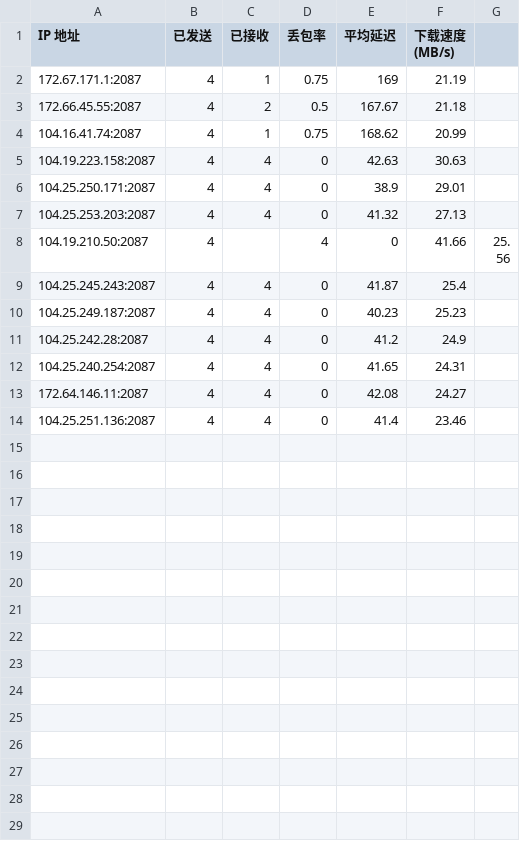
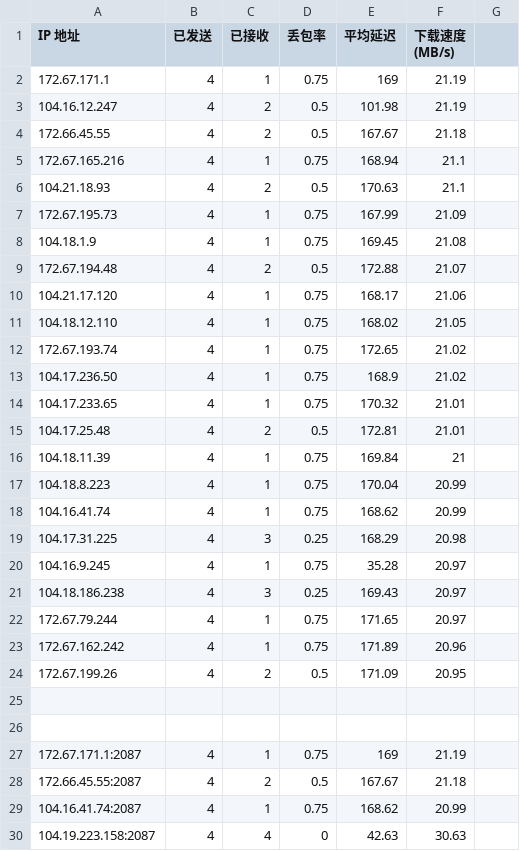
Before and after one commit to yonglee2021/WorkerVless2sub, a CSV file: CloudflareSpeedTest.csv, drawn as a sheet; only a part is shown; the shorter side is filled out with more unchanged rows.

Commit message:
Update CloudflareSpeedTest.csv

```diff
--- a/CloudflareSpeedTest.csv
+++ b/CloudflareSpeedTest.csv
@@ -1,2 +1,27 @@
 IP 地址,已发送,已接收,丢包率,平均延迟,下载速度 (MB/s)
+172.67.171.1,4,1,0.75,169,21.19
+104.16.12.247,4,2,0.5,101.98,21.19
+172.66.45.55,4,2,0.5,167.67,21.18
+172.67.165.216,4,1,0.75,168.94,21.1
+104.21.18.93,4,2,0.5,170.63,21.1
+172.67.195.73,4,1,0.75,167.99,21.09
+104.18.1.9,4,1,0.75,169.45,21.08
+172.67.194.48,4,2,0.5,172.88,21.07
+104.21.17.120,4,1,0.75,168.17,21.06
+104.18.12.110,4,1,0.75,168.02,21.05
+172.67.193.74,4,1,0.75,172.65,21.02
+104.17.236.50,4,1,0.75,168.9,21.02
+104.17.233.65,4,1,0.75,170.32,21.01
+104.17.25.48,4,2,0.5,172.81,21.01
+104.18.11.39,4,1,0.75,169.84,21
+104.18.8.223,4,1,0.75,170.04,20.99
+104.16.41.74,4,1,0.75,168.62,20.99
+104.17.31.225,4,3,0.25,168.29,20.98
+104.16.9.245,4,1,0.75,35.28,20.97
+104.18.186.238,4,3,0.25,169.43,20.97
+172.67.79.244,4,1,0.75,171.65,20.97
+172.67.162.242,4,1,0.75,171.89,20.96
+172.67.199.26,4,2,0.5,171.09,20.95
+
+
 172.67.171.1:2087,4,1,0.75,169,21.19
```
